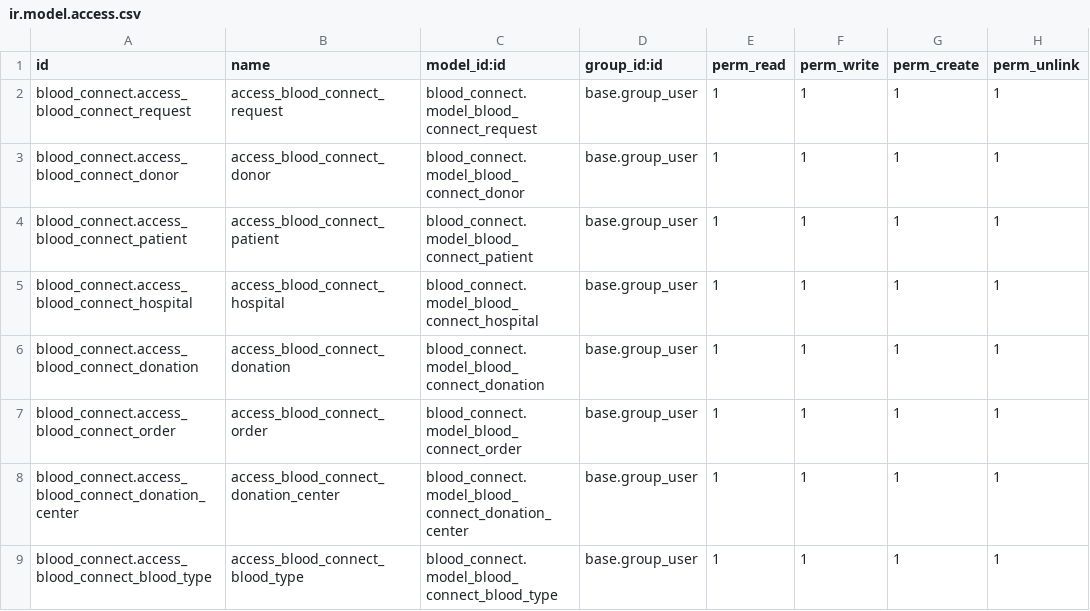
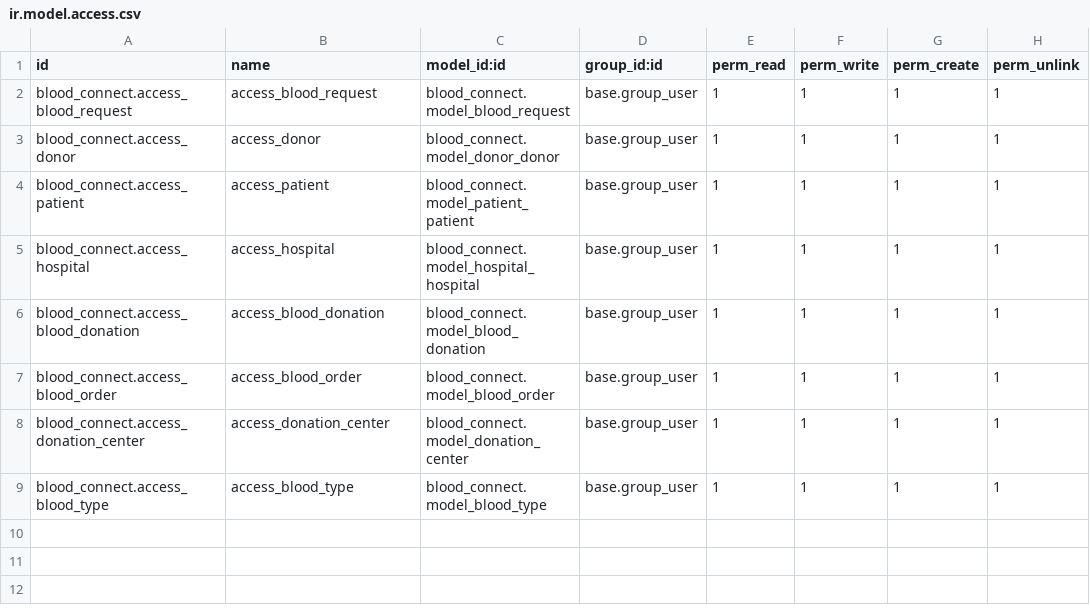
Before and after one commit to kasp-odoo/kasp-practice-module, a CSV file: blood_connect/security/ir.model.access.csv, drawn as a sheet.

```diff
--- a/blood_connect/security/ir.model.access.csv
+++ b/blood_connect/security/ir.model.access.csv
@@ -1,9 +1,9 @@
 id,name,model_id:id,group_id:id,perm_read,perm_write,perm_create,perm_unlink
-blood_connect.access_blood_connect_request,access_blood_connect_request,blood_connect.model_blood_connect_request,base.group_user,1,1,1,1
-blood_connect.access_blood_connect_donor,access_blood_connect_donor,blood_connect.model_blood_connect_donor,base.group_user,1,1,1,1
-blood_connect.access_blood_connect_patient,access_blood_connect_patient,blood_connect.model_blood_connect_patient,base.group_user,1,1,1,1
-blood_connect.access_blood_connect_hospital,access_blood_connect_hospital,blood_connect.model_blood_connect_hospital,base.group_user,1,1,1,1
-blood_connect.access_blood_connect_donation,access_blood_connect_donation,blood_connect.model_blood_connect_donation,base.group_user,1,1,1,1
-blood_connect.access_blood_connect_order,access_blood_connect_order,blood_connect.model_blood_connect_order,base.group_user,1,1,1,1
-blood_connect.access_blood_connect_donation_center,access_blood_connect_donation_center,blood_connect.model_blood_connect_donation_center,base.group_user,1,1,1,1
-blood_connect.access_blood_connect_blood_type,access_blood_connect_blood_type,blood_connect.model_blood_connect_blood_type,base.group_user,1,1,1,1
+blood_connect.access_blood_request,access_blood_request,blood_connect.model_blood_request,base.group_user,1,1,1,1
+blood_connect.access_donor,access_donor,blood_connect.model_donor_donor,base.group_user,1,1,1,1
+blood_connect.access_patient,access_patient,blood_connect.model_patient_patient,base.group_user,1,1,1,1
+blood_connect.access_hospital,access_hospital,blood_connect.model_hospital_hospital,base.group_user,1,1,1,1
+blood_connect.access_blood_donation,access_blood_donation,blood_connect.model_blood_donation,base.group_user,1,1,1,1
+blood_connect.access_blood_order,access_blood_order,blood_connect.model_blood_order,base.group_user,1,1,1,1
+blood_connect.access_donation_center,access_donation_center,blood_connect.model_donation_center,base.group_user,1,1,1,1
+blood_connect.access_blood_type,access_blood_type,blood_connect.model_blood_type,base.group_user,1,1,1,1
```
Also changed, not shown: 29 other files.
